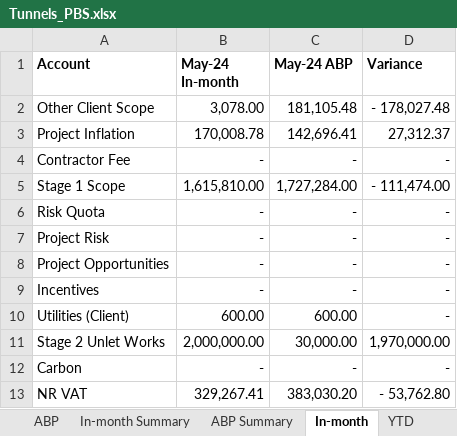
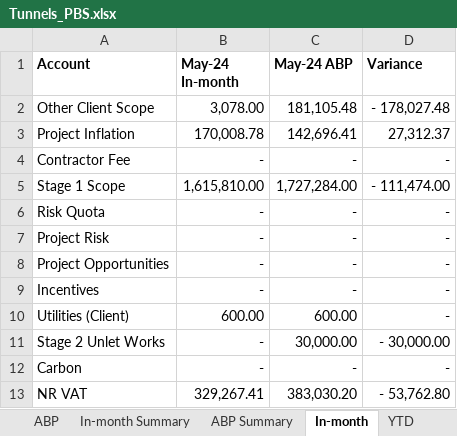
Before and after one commit to marcelodefranceschi/tunnelsvariancedashboard, an Excel workbook: Tunnels_PBS.xlsx, sheet In-month, drawn as a sheet; values as stored, in another font and other column widths than the file's, no borders; the diff names each change by its address in the sheet, - before the commit and + after, or states it on an @@ line.

```diff
--- a/Tunnels_PBS.xlsx (sheet In-month)
+++ b/Tunnels_PBS.xlsx (sheet In-month)
-B11 (May-24 In-month): 2,000,000.00
+B11 (May-24 In-month): -
-D11 (Variance): 1,970,000.00
+D11 (Variance): - 30,000.00
```
Also changed, not shown: sheet In-month_TOTALS, sheet Pillar C Tunnels, sheet In-month Summary.
